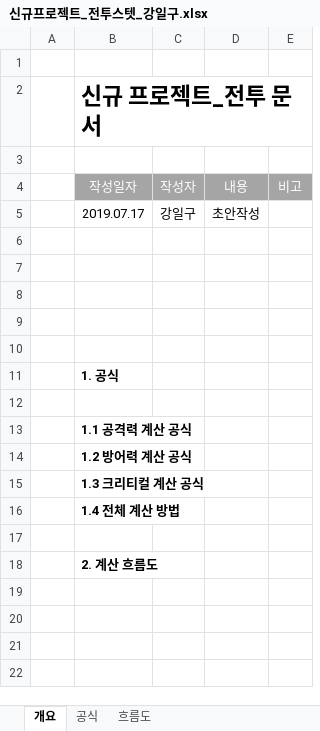
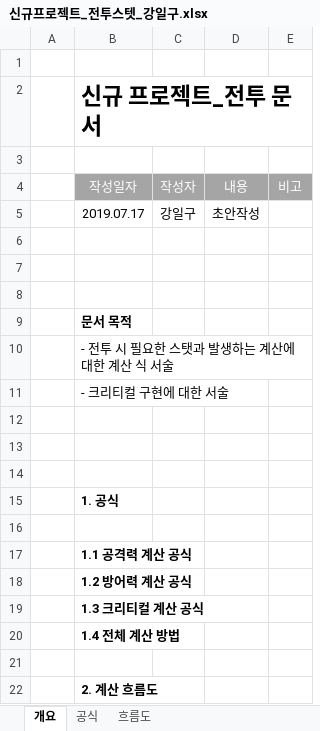
Before and after one commit to lalyns/MondayClass, an Excel workbook: Document/시스템 기획서/신규프로젝트_전투스텟_강일구.xlsx, sheet 개요, drawn as a sheet; values as stored, in another font and other column widths than the file's, no borders; the diff names each change by its address in the sheet, - before the commit and + after, or states it on an @@ line.

```diff
--- a/Document/시스템 기획서/신규프로젝트_전투스텟_강일구.xlsx (sheet 개요)
+++ b/Document/시스템 기획서/신규프로젝트_전투스텟_강일구.xlsx (sheet 개요)
+row 9:  | 문서 목적
+row 10:  | - 전투 시 필요한 스탯과 발생하는 계산에 대한 계산 식 서술
+row 11:  | - 크리티컬 구현에 대한 서술
+row 12: (empty)
```
Also changed, not shown: sheet 흐름도, sheet 공식, charts or pictures, Document/시스템 기획서/몬스터/신규프로젝트_몬스터(맥)_강일구.xlsx.
